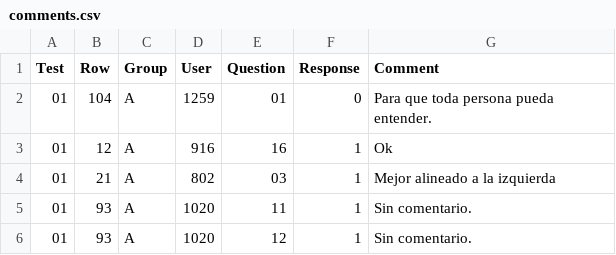
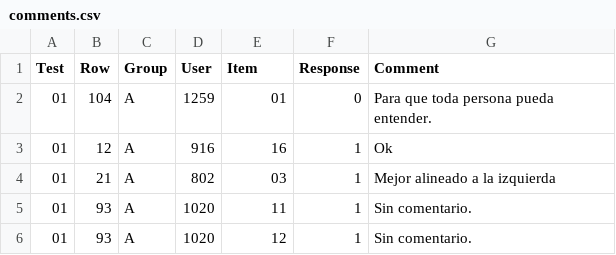
Before and after one commit to surtich/TFM-Ingenieria-y-Ciencia-de-Datos, a CSV file: data/preprocess/comments.csv, drawn as a sheet; only a part is shown.

```diff
--- a/data/preprocess/comments.csv
+++ b/data/preprocess/comments.csv
@@ -1,2 +1,2 @@
-Test,Row,Group,User,Question,Response,Comment
+Test,Row,Group,User,Item,Response,Comment
 01,104,A,1259,01,0,Para que toda persona pueda entender.
```
Also changed, not shown: data/preprocess/test_lg.csv, 51 other files.
